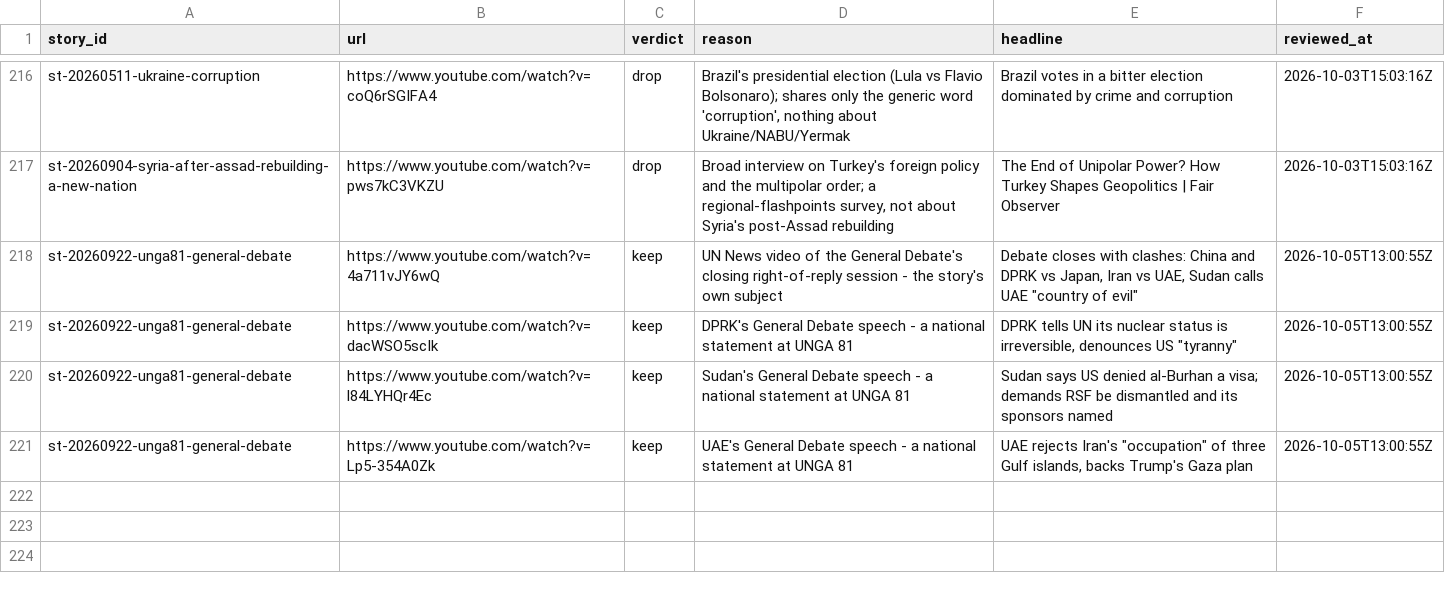
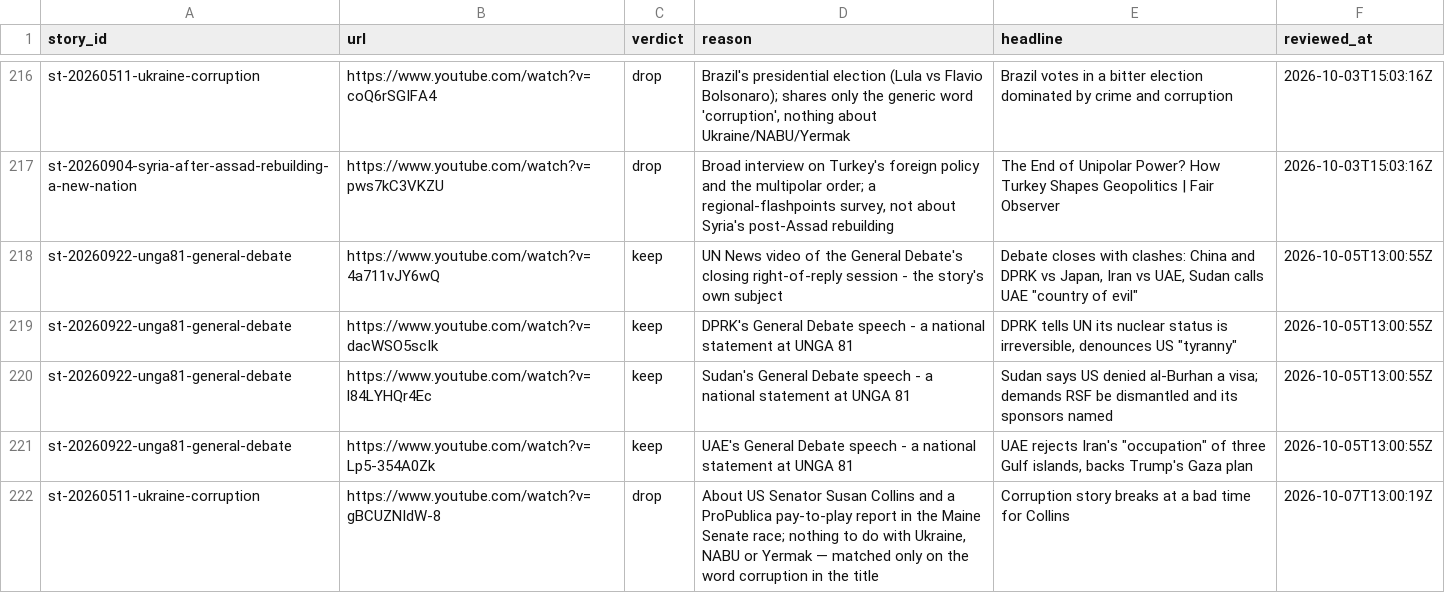
Before and after one commit to chiragr5241/Geopolitics, a CSV file: data/youtube_review.csv, drawn as a sheet; only a part is shown, gaps mark what is left out.

```diff
--- a/data/youtube_review.csv
+++ b/data/youtube_review.csv
@@ -221 +221,2 @@
 "st-20260922-unga81-general-debate","https://www.youtube.com/watch?v=Lp5-354A0Zk","keep","UAE's General Debate speech - a national statement at UNGA 81","UAE rejects Iran's ""occupation"" of three Gulf islands, backs Trump's Gaza plan","2026-10-05T13:00:55Z"
+"st-20260511-ukraine-corruption","https://www.youtube.com/watch?v=gBCUZNIdW-8","drop","About US Senator Susan Collins and a ProPublica pay-to-play report in the Maine Senate race; nothing to do with Ukraine, NABU or Yermak — matched only on the word corruption in the title","Corruption story breaks at a bad time for Collins","2026-10-07T13:00:19Z"
```
Also changed, not shown: data/sources.csv, 3 other files.
